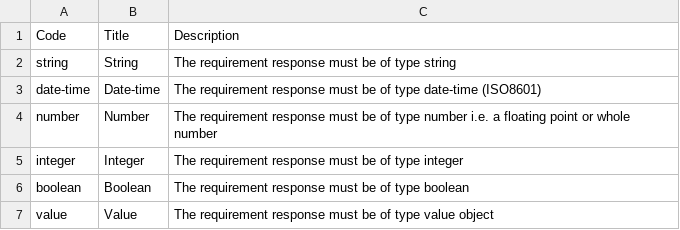
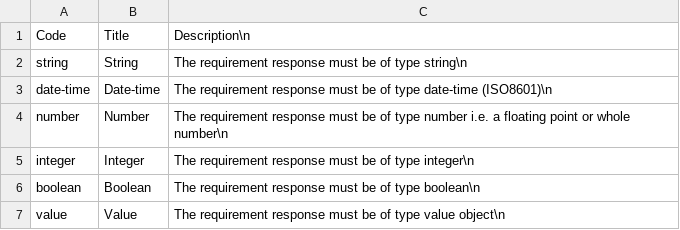
Before and after one commit to EBRD-Collaborator/nepco_qualification_requirements, a CSV file: codelists/dataType.csv, drawn as a sheet.

Commit message:
Update dataType.csv

```diff
--- a/codelists/dataType.csv
+++ b/codelists/dataType.csv
@@ -1,7 +1,7 @@
-Code,Title,Description
-string,String,The requirement response must be of type string
-date-time,Date-time,The requirement response must be of type date-time (ISO8601)
-number,Number,The requirement response must be of type number i.e. a floating point or whole number
-integer,Integer,The requirement response must be of type integer
-boolean,Boolean,The requirement response must be of type boolean
-value,Value,The requirement response must be of type value object
+Code,Title,Description\n
+string,String,The requirement response must be of type string\n
+date-time,Date-time,The requirement response must be of type date-time (ISO8601)\n
+number,Number,The requirement response must be of type number i.e. a floating point or whole number\n
+integer,Integer,The requirement response must be of type integer\n
+boolean,Boolean,The requirement response must be of type boolean\n
+value,Value,The requirement response must be of type value object\n
```
